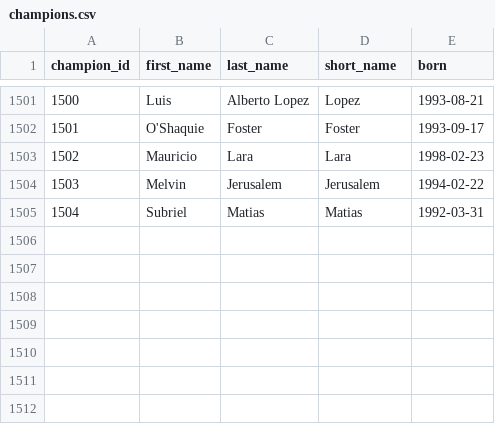
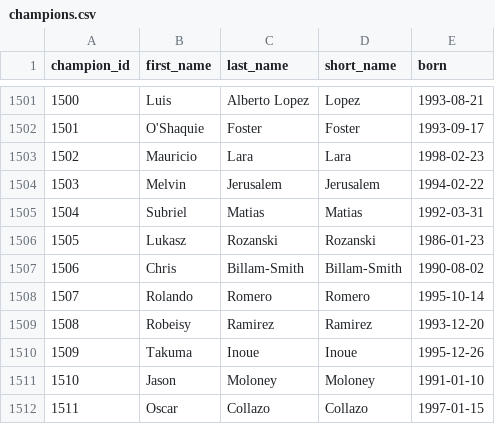
Before and after one commit to edhwright/open-boxing, a CSV file: src/db/data/champions.csv, drawn as a sheet; only a part is shown, gaps mark what is left out.

```diff
--- a/src/db/data/champions.csv
+++ b/src/db/data/champions.csv
@@ -1505 +1505,8 @@ champion_id,first_name,last_name,short_name,born
 1504,Subriel,Matias,Matias,1992-03-31
+1505,Lukasz,Rozanski,Rozanski,1986-01-23
+1506,Chris,Billam-Smith,Billam-Smith,1990-08-02
+1507,Rolando,Romero,Romero,1995-10-14
+1508,Robeisy,Ramirez,Ramirez,1993-12-20
+1509,Takuma,Inoue,Inoue,1995-12-26
+1510,Jason,Moloney,Moloney,1991-01-10
+1511,Oscar,Collazo,Collazo,1997-01-15
```
Also changed, not shown: src/db/data/bouts.csv, src/db/data/reigns.csv.
